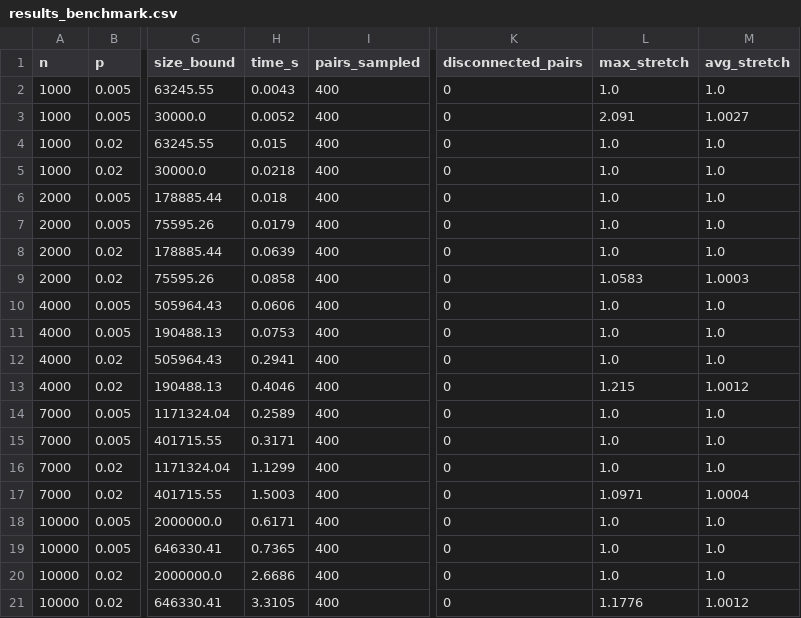
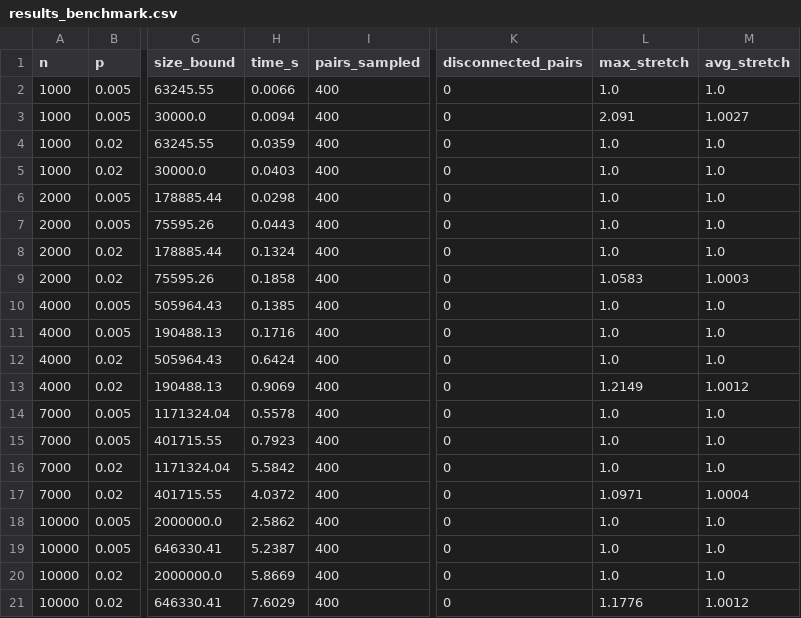
Before and after one commit to hagarros/mini-project, a CSV file: csv_results/results_benchmark.csv, drawn as a sheet; only a part is shown, gaps mark what is left out; the diff names each change by its address in the sheet, - before the commit and + after, or states it on an @@ line.

```diff
--- a/csv_results/results_benchmark.csv
+++ b/csv_results/results_benchmark.csv
-H2 (time_s): 0.0043
+H2 (time_s): 0.0066
-H3 (time_s): 0.0052
+H3 (time_s): 0.0094
-H4 (time_s): 0.015
+H4 (time_s): 0.0359
-H5 (time_s): 0.0218
+H5 (time_s): 0.0403
-H6 (time_s): 0.018
+H6 (time_s): 0.0298
-H7 (time_s): 0.0179
+H7 (time_s): 0.0443
-H8 (time_s): 0.0639
+H8 (time_s): 0.1324
-H9 (time_s): 0.0858
+H9 (time_s): 0.1858
-H10 (time_s): 0.0606
+H10 (time_s): 0.1385
-H11 (time_s): 0.0753
+H11 (time_s): 0.1716
-H12 (time_s): 0.2941
+H12 (time_s): 0.6424
-H13 (time_s): 0.4046
+H13 (time_s): 0.9069
-L13 (max_stretch): 1.215
+L13 (max_stretch): 1.2149
-H14 (time_s): 0.2589
+H14 (time_s): 0.5578
-H15 (time_s): 0.3171
+H15 (time_s): 0.7923
-H16 (time_s): 1.1299
+H16 (time_s): 5.5842
-H17 (time_s): 1.5003
+H17 (time_s): 4.0372
-H18 (time_s): 0.6171
+H18 (time_s): 2.5862
-H19 (time_s): 0.7365
+H19 (time_s): 5.2387
-H20 (time_s): 2.6686
+H20 (time_s): 5.8669
-H21 (time_s): 3.3105
+H21 (time_s): 7.6029
```
Also changed, not shown: csv_results/results_correctness.csv, csv_results/results_worst_case.csv, 3 other files.
